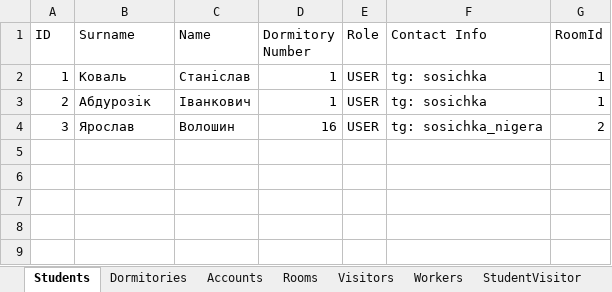
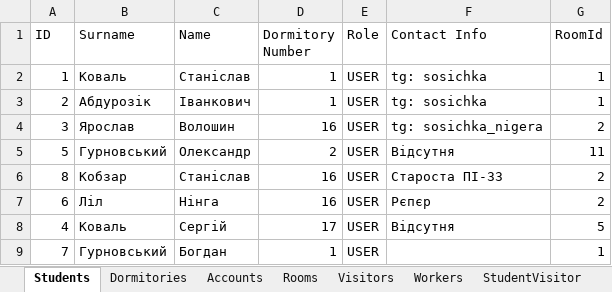
Before and after one commit to MoloZzz/DormitoryRestApi, an Excel workbook: server/static/excel_table.xlsx, sheet Students, drawn as a sheet; values as stored, in another font and other column widths than the file's, no borders; the diff names each change by its address in the sheet, - before the commit and + after, or states it on an @@ line.

```diff
--- a/server/static/excel_table.xlsx (sheet Students)
+++ b/server/static/excel_table.xlsx (sheet Students)
+row 5: 5 | Гурновський | Олександр | 2 | USER | Відсутня | 11
+row 6: 8 | Кобзар | Станіслав | 16 | USER | Староста ПІ-33 | 2
+row 7: 6 | Ліл | Нінга | 16 | USER | Рєпєр | 2
+row 8: 4 | Коваль | Сергій | 17 | USER | Відсутня | 5
+row 9: 7 | Гурновський | Богдан | 1 | USER |  | 1
```
Also changed, not shown: sheet Rooms, sheet Dormitories, sheet Accounts, sheet Workers, 5 other files.
